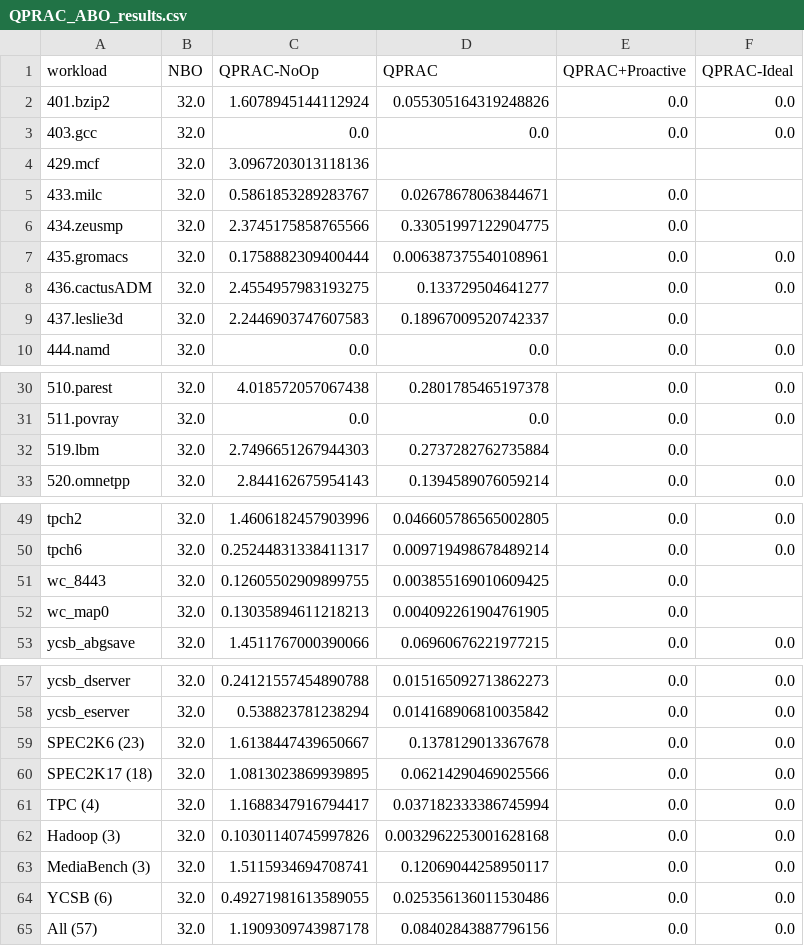
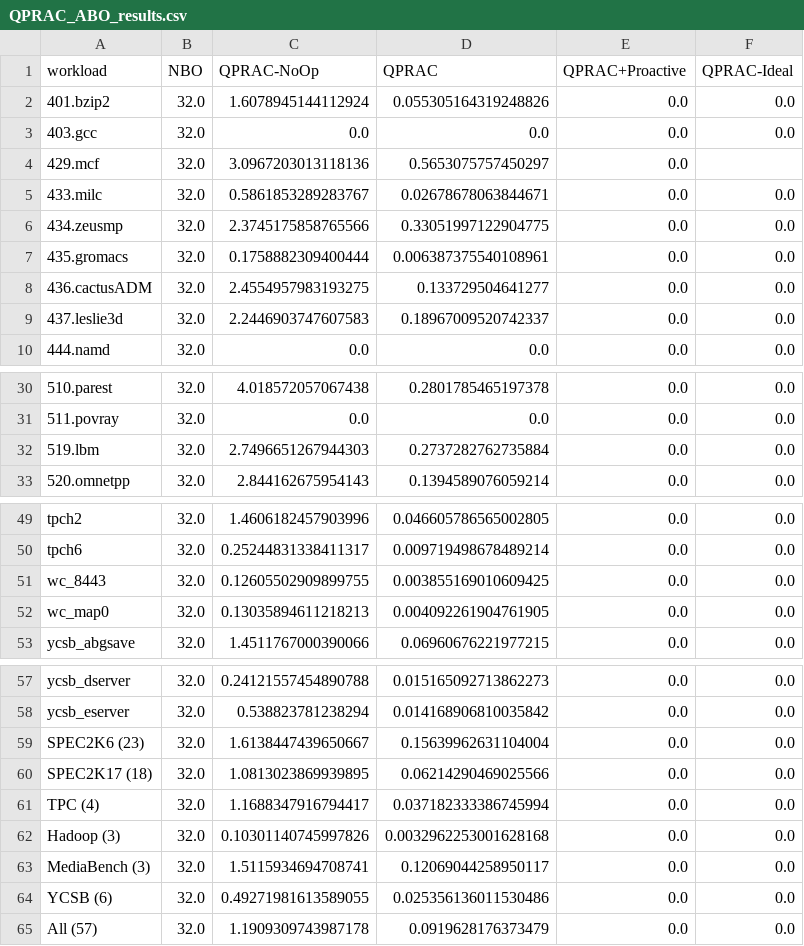
Before and after one commit to sith-lab/qprac, a CSV file: perf_analysis/results/csvs/QPRAC_ABO_results.csv, drawn as a sheet; only a part is shown, gaps mark what is left out.

```diff
--- a/perf_analysis/results/csvs/QPRAC_ABO_results.csv
+++ b/perf_analysis/results/csvs/QPRAC_ABO_results.csv
@@ -3,8 +3,8 @@ workload,NBO,QPRAC-NoOp,QPRAC,QPRAC+Proactive,QPRAC-Ideal
 403.gcc,32.0,0.0,0.0,0.0,0.0
-429.mcf,32.0,3.0967203013118136,,,
-433.milc,32.0,0.5861853289283767,0.02678678063844671,0.0,
-434.zeusmp,32.0,2.3745175858765566,0.33051997122904775,0.0,
+429.mcf,32.0,3.0967203013118136,0.5653075757450297,0.0,
+433.milc,32.0,0.5861853289283767,0.02678678063844671,0.0,0.0
+434.zeusmp,32.0,2.3745175858765566,0.33051997122904775,0.0,0.0
 435.gromacs,32.0,0.1758882309400444,0.006387375540108961,0.0,0.0
 436.cactusADM,32.0,2.4554957983193275,0.133729504641277,0.0,0.0
-437.leslie3d,32.0,2.2446903747607583,0.18967009520742337,0.0,
+437.leslie3d,32.0,2.2446903747607583,0.18967009520742337,0.0,0.0
 444.namd,32.0,0.0,0.0,0.0,0.0
@@ -31,3 +31,3 @@ workload,NBO,QPRAC-NoOp,QPRAC,QPRAC+Proactive,QPRAC-Ideal
 511.povray,32.0,0.0,0.0,0.0,0.0
-519.lbm,32.0,2.7496651267944303,0.2737282762735884,0.0,
+519.lbm,32.0,2.7496651267944303,0.2737282762735884,0.0,0.0
 520.omnetpp,32.0,2.844162675954143,0.1394589076059214,0.0,0.0
@@ -50,4 +50,4 @@ tpch2,32.0,1.4606182457903996,0.046605786565002805,0.0,0.0
 tpch6,32.0,0.25244831338411317,0.009719498678489214,0.0,0.0
-wc_8443,32.0,0.12605502909899755,0.003855169010609425,0.0,
-wc_map0,32.0,0.13035894611218213,0.004092261904761905,0.0,
+wc_8443,32.0,0.12605502909899755,0.003855169010609425,0.0,0.0
+wc_map0,32.0,0.13035894611218213,0.004092261904761905,0.0,0.0
 ycsb_abgsave,32.0,1.4511767000390066,0.06960676221977215,0.0,0.0
@@ -58,3 +58,3 @@ ycsb_dserver,32.0,0.24121557454890788,0.015165092713862273,0.0,0.0
 ycsb_eserver,32.0,0.538823781238294,0.014168906810035842,0.0,0.0
-SPEC2K6 (23),32.0,1.6138447439650667,0.1378129013367678,0.0,0.0
+SPEC2K6 (23),32.0,1.6138447439650667,0.15639962631104004,0.0,0.0
 SPEC2K17 (18),32.0,1.0813023869939895,0.06214290469025566,0.0,0.0
@@ -64,2 +64,2 @@ MediaBench (3),32.0,1.5115934694708741,0.12069044258950117,0.0,0.0
 YCSB (6),32.0,0.49271981613589055,0.025356136011530486,0.0,0.0
-All (57),32.0,1.1909309743987178,0.08402843887796156,0.0,0.0
+All (57),32.0,1.1909309743987178,0.0919628176373479,0.0,0.0
```
Also changed, not shown: perf_analysis/results/csvs/QPRAC_32NBO_5PSQ_results.csv, perf_analysis/results/csvs/QPRAC_NBO_Results.csv, 11 other files.
